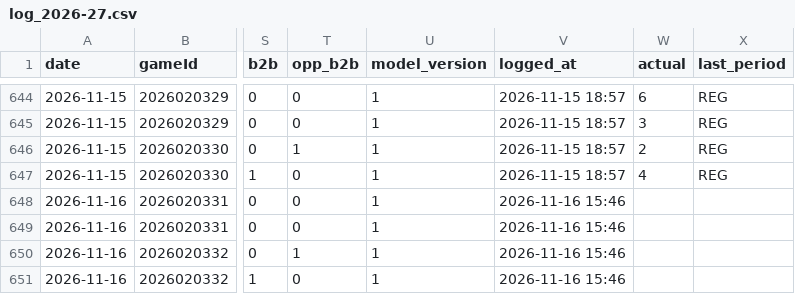
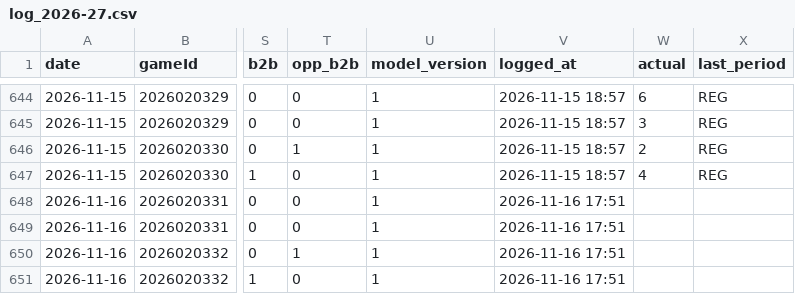
Before and after one commit to Johnbrick123/nhl-unders, a CSV file: monitor/log_2026-27.csv, drawn as a sheet; only a part is shown, gaps mark what is left out; the diff names each change by its address in the sheet, - before the commit and + after, or states it on an @@ line.

```diff
--- a/monitor/log_2026-27.csv
+++ b/monitor/log_2026-27.csv
-V648:V651 (logged_at): 2026-11-16 15:46
+V648:V651 (logged_at): 2026-11-16 17:51
```
Also changed, not shown: 2 other files.
